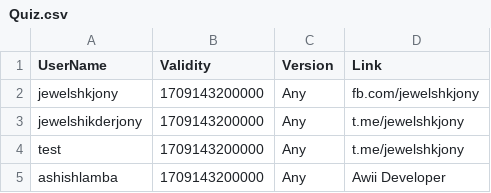
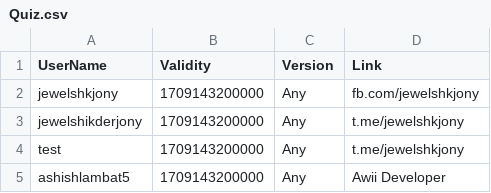
Before and after one commit to kalash1994/awiideveloper-Public, a CSV file: Quiz.csv, drawn as a sheet.

Commit message:
Update Quiz.csv

```diff
--- a/Quiz.csv
+++ b/Quiz.csv
@@ -4,2 +4,2 @@ jewelshikderjony,1709143200000,Any,t.me/jewelshkjony
 test,1709143200000,Any,t.me/jewelshkjony
-ashishlamba,1709143200000,Any,Awii Developer
+ashishlambat5,1709143200000,Any,Awii Developer
```
